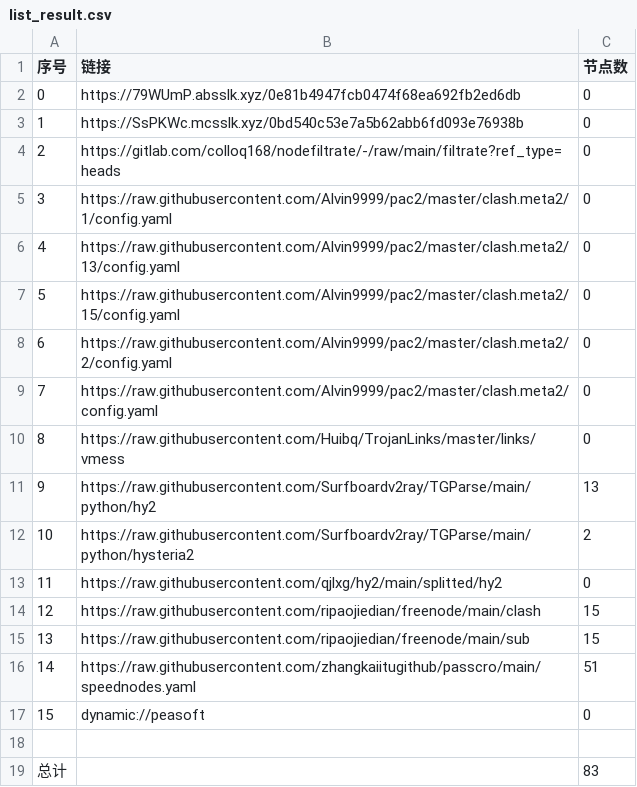
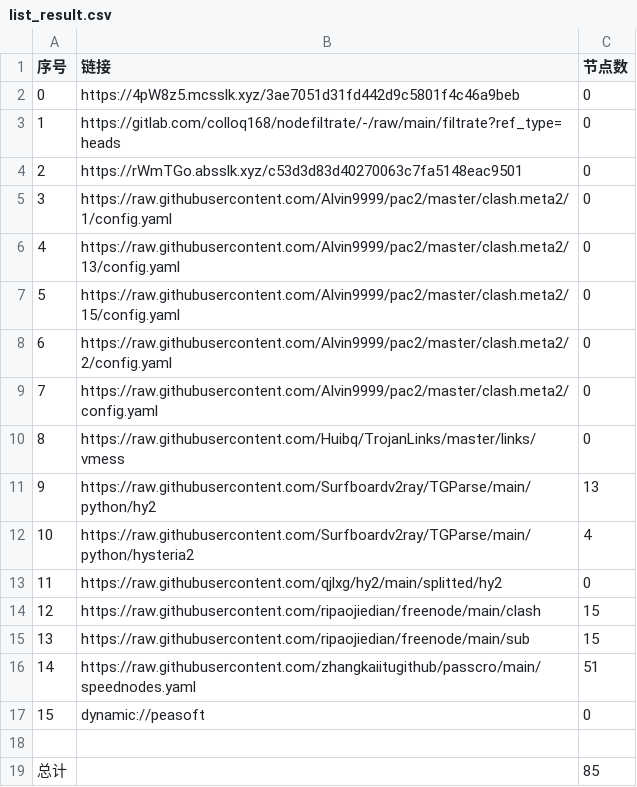
Before and after one commit to sileopro/AutoMergePublicNodes, a CSV file: list_result.csv, drawn as a sheet.

```diff
--- a/list_result.csv
+++ b/list_result.csv
@@ -1,5 +1,5 @@
 序号,链接,节点数
-0,https://79WUmP.absslk.xyz/0e81b4947fcb0474f68ea692fb2ed6db,0
-1,https://SsPKWc.mcsslk.xyz/0bd540c53e7a5b62abb6fd093e76938b,0
-2,https://gitlab.com/colloq168/nodefiltrate/-/raw/main/filtrate?ref_type=heads,0
+0,https://4pW8z5.mcsslk.xyz/3ae7051d31fd442d9c5801f4c46a9beb,0
+1,https://gitlab.com/colloq168/nodefiltrate/-/raw/main/filtrate?ref_type=heads,0
+2,https://rWmTGo.absslk.xyz/c53d3d83d40270063c7fa5148eac9501,0
 3,https://raw.githubusercontent.com/Alvin9999/pac2/master/clash.meta2/1/config.yaml,0
@@ -11,3 +11,3 @@
 9,https://raw.githubusercontent.com/Surfboardv2ray/TGParse/main/python/hy2,13
-10,https://raw.githubusercontent.com/Surfboardv2ray/TGParse/main/python/hysteria2,2
+10,https://raw.githubusercontent.com/Surfboardv2ray/TGParse/main/python/hysteria2,4
 11,https://raw.githubusercontent.com/qjlxg/hy2/main/splitted/hy2,0
@@ -18,2 +18,2 @@
 
-总计,,83
+总计,,85
```
Also changed, not shown: 6 other files.
